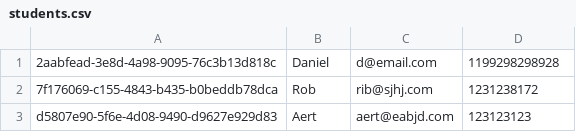
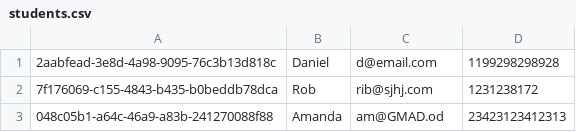
Before and after one commit to danielagff/Bootcamp_Meli, a CSV file: Aula 9 - Pacota - CRUD/students.csv, drawn as a sheet.

```diff
--- a/Aula 9 - Pacota - CRUD/students.csv
+++ b/Aula 9 - Pacota - CRUD/students.csv
@@ -2,2 +2,2 @@
 7f176069-c155-4843-b435-b0beddb78dca,Rob,rib@sjhj.com,1231238172
-d5807e90-5f6e-4d08-9490-d9627e929d83,Aert,aert@eabjd.com,123123123
+048c05b1-a64c-46a9-a83b-241270088f88,Amanda,am@GMAD.od,23423123412313
```
Also changed, not shown: 1 other file.
